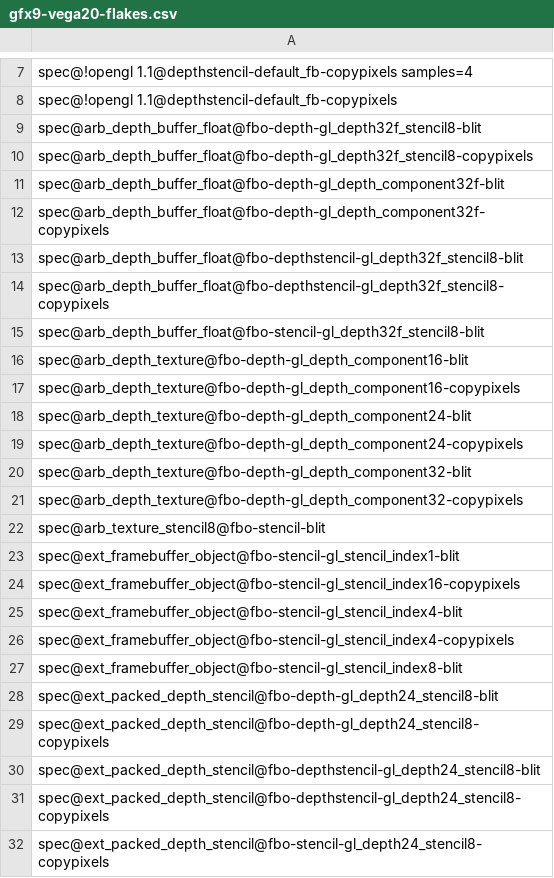
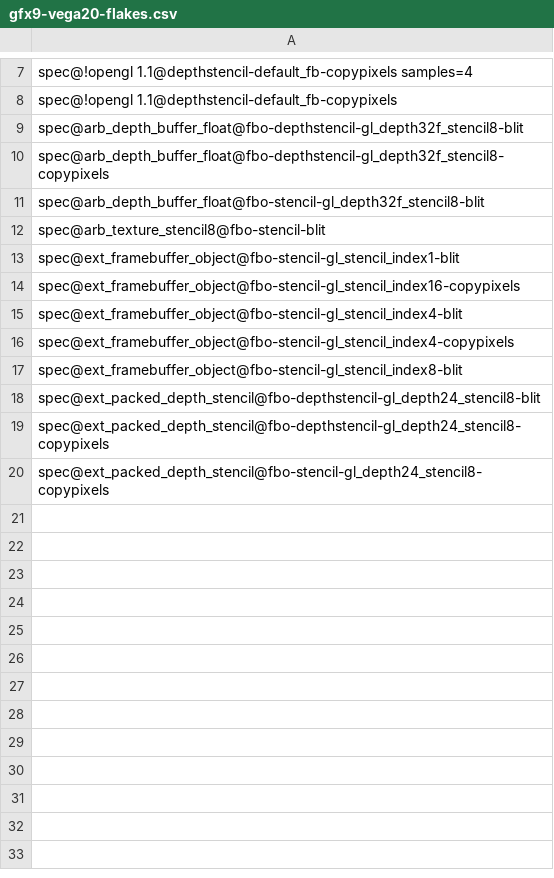
Before and after one commit to wmjb/mesa-trinity, a CSV file: src/gallium/drivers/radeonsi/ci/gfx9-vega20-flakes.csv, drawn as a sheet; only a part is shown, gaps mark what is left out; the diff names each change by its address in the sheet, - before the commit and + after, or states it on an @@ line.

Commit message:
radeonsi: wait for PS idle in si_set_framebuffer_state
This is needed to avoid write-after-read hazards in
texture -> render transitions.

This fixes fbo-depth tests that were flaky on GPUs (at
least sienna_cichlid and vega20).

Reviewed-by: Mihai Preda <mhpreda@gmail.com>
Reviewed-by: Marek Olšák <marek.olsak@amd.com>
Part-of: <https://gitlab.freedesktop.org/mesa/mesa/-/merge_requests/16561>

```diff
--- a/src/gallium/drivers/radeonsi/ci/gfx9-vega20-flakes.csv
+++ b/src/gallium/drivers/radeonsi/ci/gfx9-vega20-flakes.csv
-row 9: spec@arb_depth_buffer_float@fbo-depth-gl_depth32f_stencil8-blit
-row 10: spec@arb_depth_buffer_float@fbo-depth-gl_depth32f_stencil8-copypixels
-row 11: spec@arb_depth_buffer_float@fbo-depth-gl_depth_component32f-blit
-row 12: spec@arb_depth_buffer_float@fbo-depth-gl_depth_component32f-copypixels
-row 16: spec@arb_depth_texture@fbo-depth-gl_depth_component16-blit
-row 17: spec@arb_depth_texture@fbo-depth-gl_depth_component16-copypixels
-row 18: spec@arb_depth_texture@fbo-depth-gl_depth_component24-blit
-row 19: spec@arb_depth_texture@fbo-depth-gl_depth_component24-copypixels
-row 20: spec@arb_depth_texture@fbo-depth-gl_depth_component32-blit
-row 21: spec@arb_depth_texture@fbo-depth-gl_depth_component32-copypixels
-row 28: spec@ext_packed_depth_stencil@fbo-depth-gl_depth24_stencil8-blit
-row 29: spec@ext_packed_depth_stencil@fbo-depth-gl_depth24_stencil8-copypixels
```
Also changed, not shown: 1 other file.
